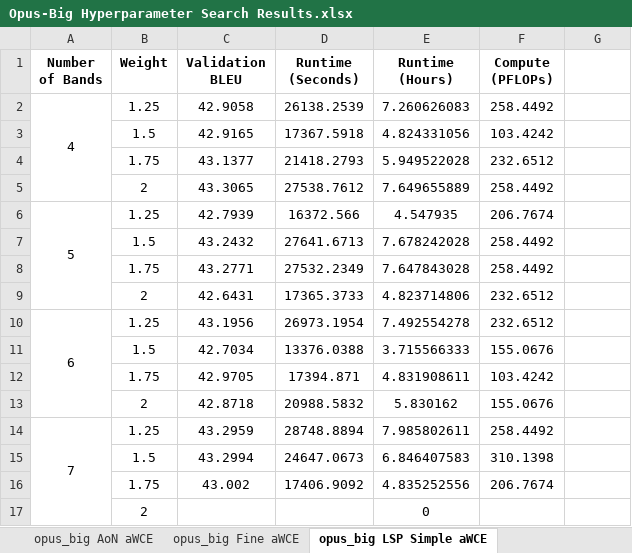
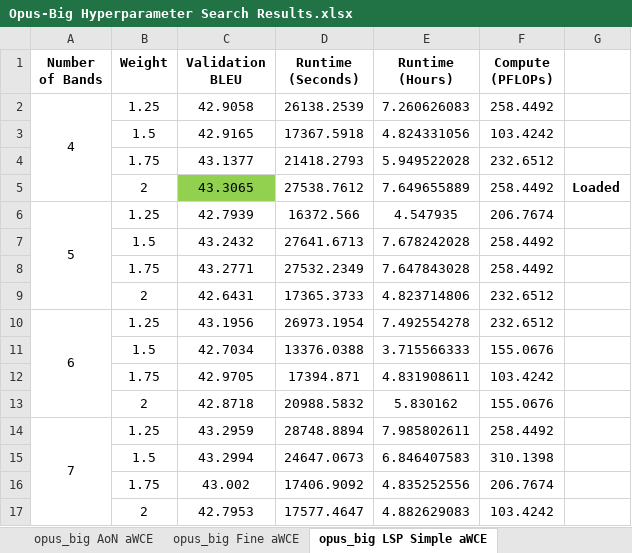
Before and after one commit to ethansimrm/medical-mt, an Excel workbook: model_evaluations/Opus-Big Hyperparameter Search Results.xlsx, sheet opus_big LSP Simple aWCE, drawn as a sheet; values as stored, in another font and other column widths than the file's, no borders; removed rows and columns are numbered as before the commit, all else as after; the diff names each change by its address in the sheet, - before the commit and + after, or states it on an @@ line.

```diff
--- a/model_evaluations/Opus-Big Hyperparameter Search Results.xlsx (sheet opus_big LSP Simple aWCE)
+++ b/model_evaluations/Opus-Big Hyperparameter Search Results.xlsx (sheet opus_big LSP Simple aWCE)
-C5 fill: none
+C5 fill: #92D050
-G5: (empty)
+G5: Loaded
-row 17:  | 2 |  |  | 0
+row 17:  | 2 | 42.7953 | 17577.4647 | 4.882629083 | 103.4242
```
Also changed, not shown: sheet opus_big LSP Fine aWCE, model_evaluations/Collated Test Set Results.xlsx, model_evaluations/Opus-Base Hyperparameter Search Results.xlsx, 18 other files.
